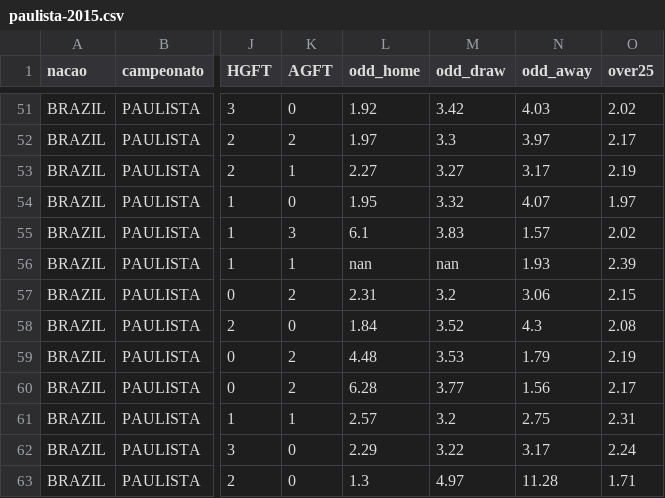
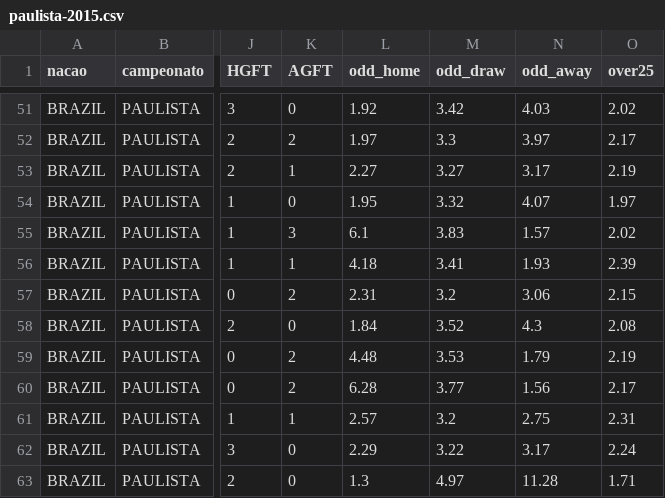
Before and after one commit to davidsonsantana89/campeonato-paulista-de-futebol, a CSV file: paulista-2015.csv, drawn as a sheet; only a part is shown, gaps mark what is left out; the diff names each change by its address in the sheet, - before the commit and + after, or states it on an @@ line.

```diff
--- a/paulista-2015.csv
+++ b/paulista-2015.csv
-L56 (odd_home): nan
+L56 (odd_home): 4.18
-M56 (odd_draw): nan
+M56 (odd_draw): 3.41
```
Also changed, not shown: paulista-2014.csv.
